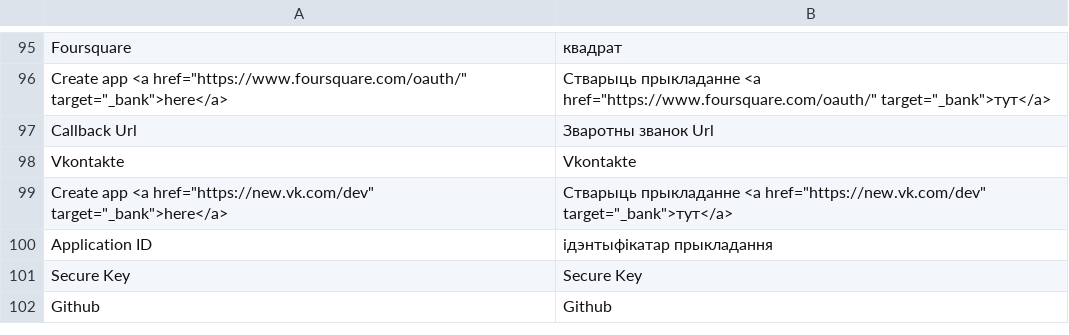
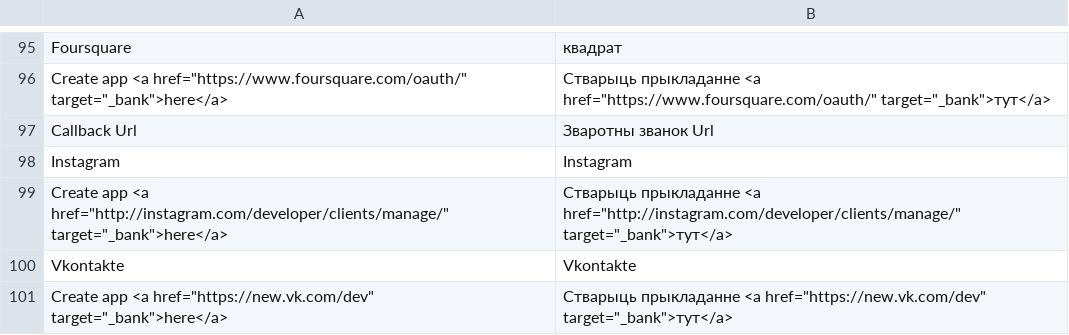
Before and after one commit to mageplaza/magento-2-social-login, a CSV file: i18n/be_BY.csv, drawn as a sheet; only a part is shown, gaps mark what is left out; the shorter side is filled out with more unchanged rows; the diff names each change by its address in the sheet, - before the commit and + after, or states it on an @@ line.

```diff
--- a/i18n/be_BY.csv
+++ b/i18n/be_BY.csv
+row 98: Instagram | Instagram
+row 99: Create app <a href="http://instagram.com/developer/clients/manage/" target="_bank">here</a> | Стварыць прыкладанне <a href="http://instagram.com/developer/clients/manage/" target="_bank">тут</a>
```
Also changed, not shown: i18n/ar_SA.csv, i18n/el_GR.csv, 41 other files.
